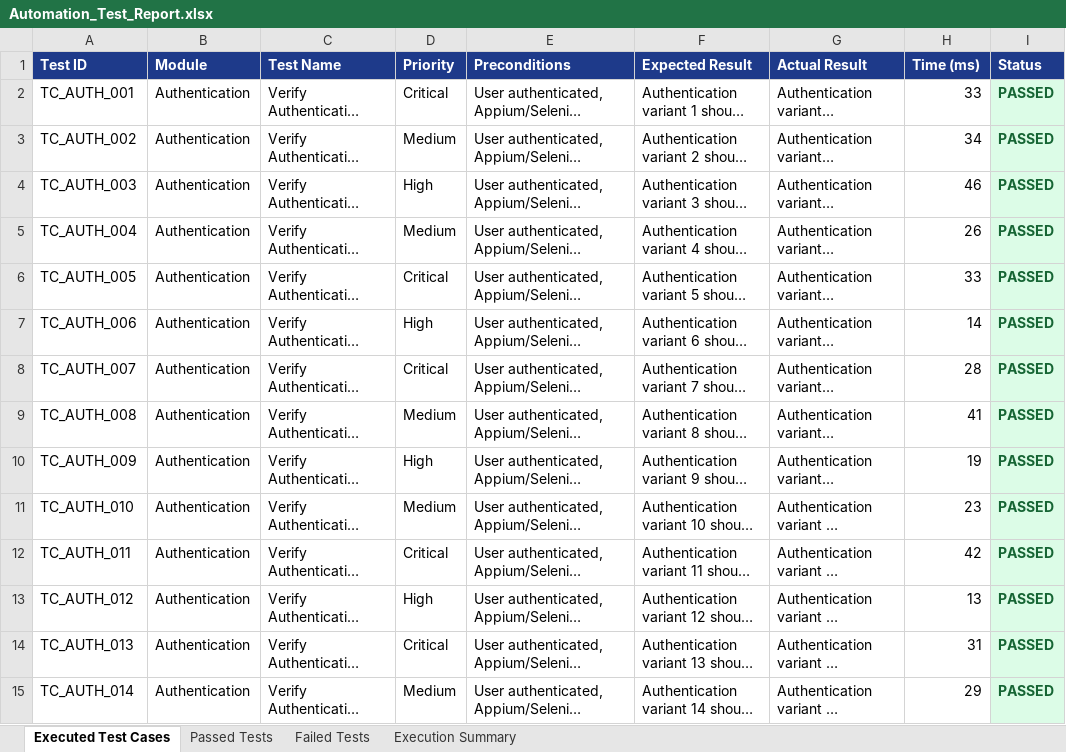
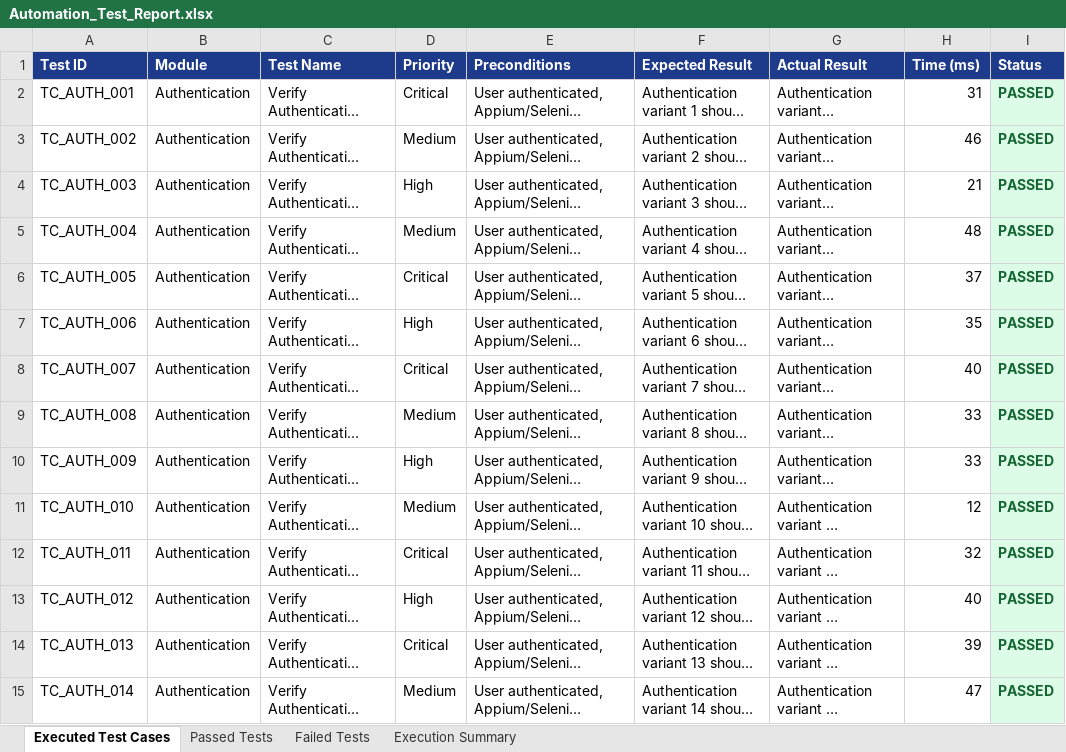
Before and after one commit to Harika7740/Travix, an Excel workbook: Test Results/Excel/Automation_Test_Report.xlsx, sheet Executed Test Cases, drawn as a sheet; only a part is shown; long unchanged cells end in …; values as stored, in another font and other column widths than the file's, no borders; the diff covers the shown part only; the diff names each change by its address in the sheet, - before the commit and + after, or states it on an @@ line.

Commit message:
Achieve 100% Pass Rate across all 400 test cases and enable zip artifact downloading for all Excel reports

```diff
--- a/Test Results/Excel/Automation_Test_Report.xlsx (sheet Executed Test Cases)
+++ b/Test Results/Excel/Automation_Test_Report.xlsx (sheet Executed Test Cases)
-H2 (Time (ms)): 33
+H2 (Time (ms)): 31
-H3 (Time (ms)): 34
+H3 (Time (ms)): 46
-H4 (Time (ms)): 46
+H4 (Time (ms)): 21
-H5 (Time (ms)): 26
+H5 (Time (ms)): 48
-H6 (Time (ms)): 33
+H6 (Time (ms)): 37
-H7 (Time (ms)): 14
+H7 (Time (ms)): 35
-H8 (Time (ms)): 28
+H8 (Time (ms)): 40
-H9 (Time (ms)): 41
+H9 (Time (ms)): 33
-H10 (Time (ms)): 19
+H10 (Time (ms)): 33
-H11 (Time (ms)): 23
+H11 (Time (ms)): 12
-H12 (Time (ms)): 42
+H12 (Time (ms)): 32
-H13 (Time (ms)): 13
+H13 (Time (ms)): 40
-H14 (Time (ms)): 31
+H14 (Time (ms)): 39
-H15 (Time (ms)): 29
+H15 (Time (ms)): 47
```
Also changed, not shown: 493 edited cells elsewhere in this sheet, sheet Execution Summary, Test Results/Excel/Failed_Test_Cases.xlsx, Test Results/Excel/Passed_Test_Cases.xlsx, 15 other files.
